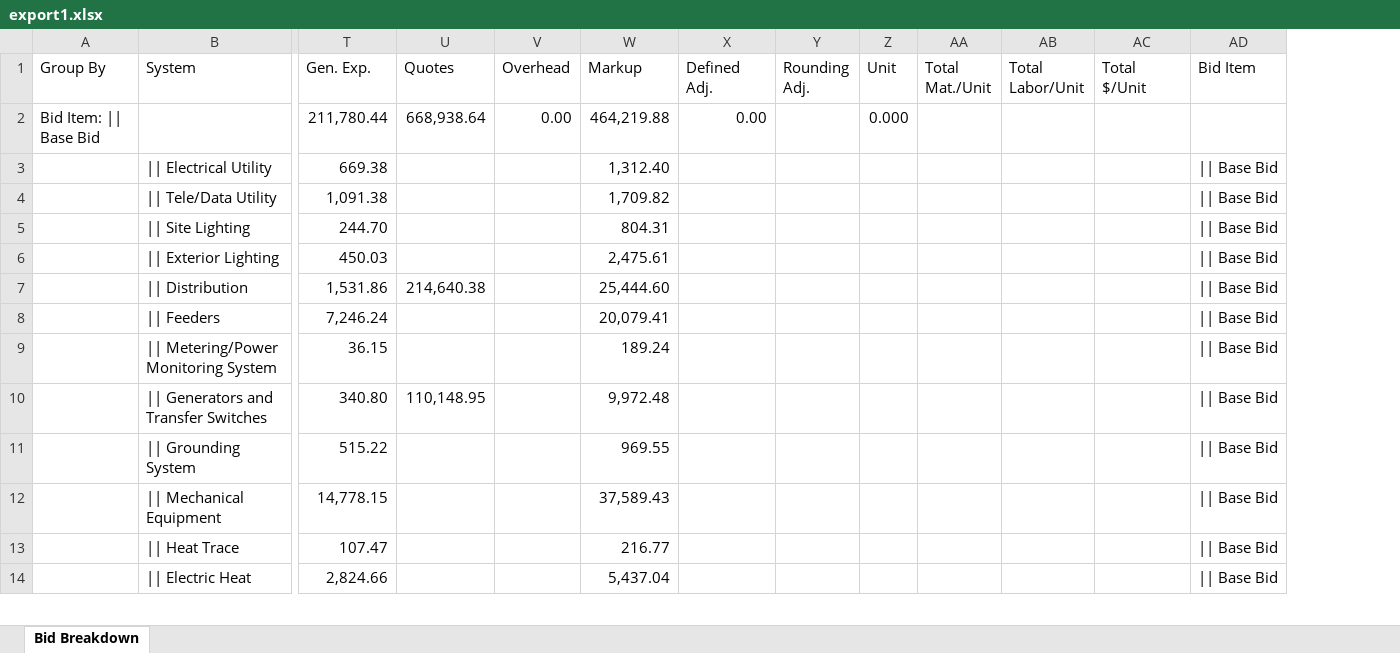
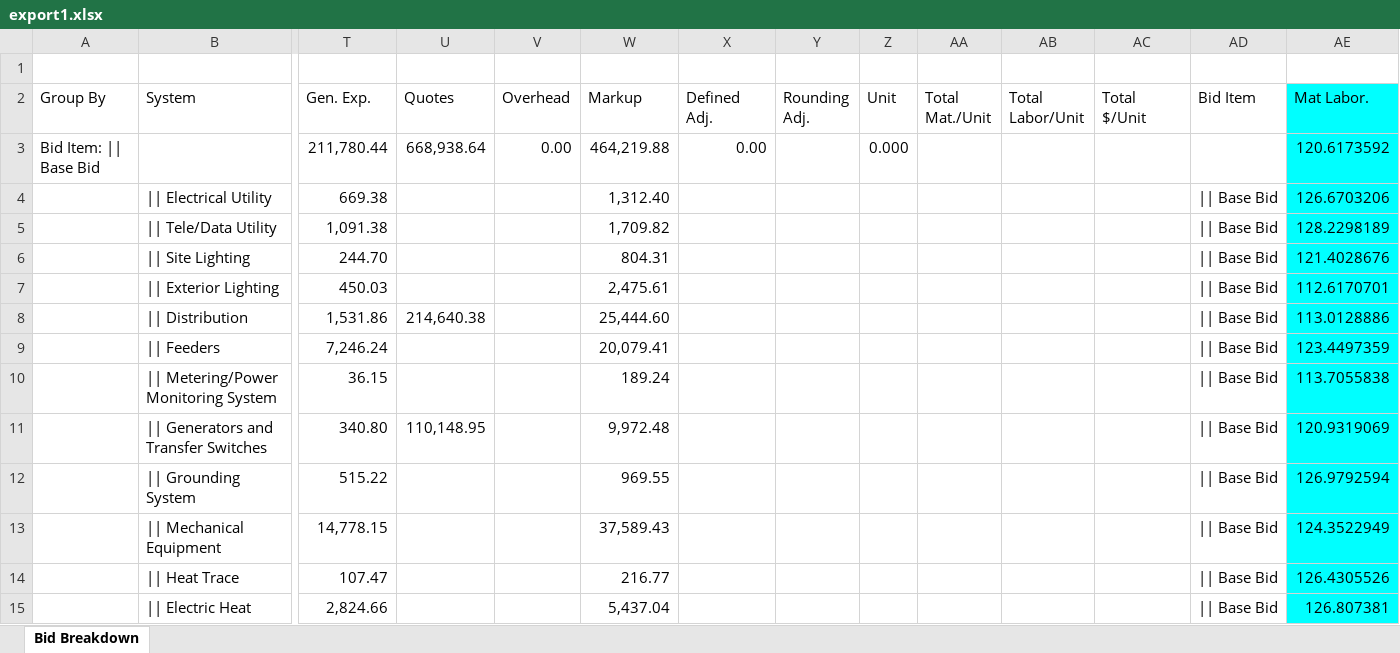
Before and after one commit to TiltMagic/ExcelMetrics, an Excel workbook: export1.xlsx, sheet Bid Breakdown, drawn as a sheet; only a part is shown, gaps mark what is left out; values as stored, in another font and other column widths than the file's, no borders; addresses are those after the commit; rows hold the shown columns only; the diff names each change by its address in the sheet, - before the commit and + after, or states it on an @@ line.

```diff
--- a/export1.xlsx (sheet Bid Breakdown)
+++ b/export1.xlsx (sheet Bid Breakdown)
+column AE (Mat Labor.), rows 3-15: 120.6173592 | 126.6703206 | 128.2298189 | 121.4028676 | 112.6170701 | 113.0128886 | 123.4497359 | 113.7055838 | 120.9319069 | 126.9792594 | 124.3522949 | 126.4305526 | 126.807381
+row 1: (empty)
```
Also changed, not shown: export2.xlsx, export3.xlsx, 3 other files.
